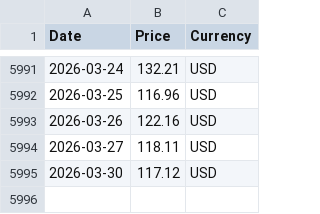
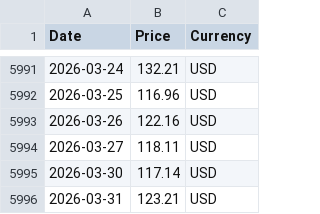
Before and after one commit to RoatnyN/scrapping_crudeoil, a CSV file: data/opec_basket_data.csv, drawn as a sheet; only a part is shown, gaps mark what is left out.

```diff
--- a/data/opec_basket_data.csv
+++ b/data/opec_basket_data.csv
@@ -5994,2 +5994,3 @@ Date,Price,Currency
 2026-03-27,118.11,USD
-2026-03-30,117.12,USD
+2026-03-30,117.14,USD
+2026-03-31,123.21,USD
```
